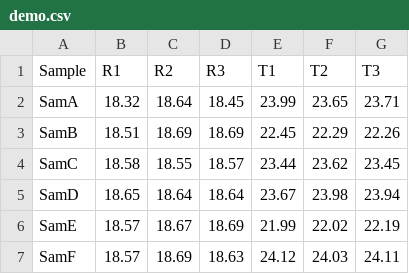
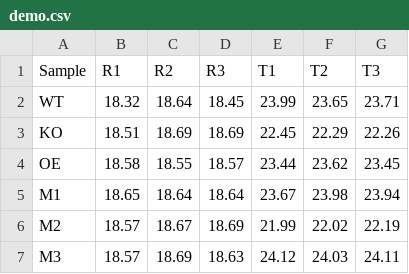
Before and after one commit to wangqinhu/qdavit, a CSV file: demo.csv, drawn as a sheet.

```diff
--- a/demo.csv
+++ b/demo.csv
@@ -1,7 +1,7 @@
 Sample,R1,R2,R3,T1,T2,T3
-SamA,18.32,18.64,18.45,23.99,23.65,23.71
-SamB,18.51,18.69,18.69,22.45,22.29,22.26
-SamC,18.58,18.55,18.57,23.44,23.62,23.45
-SamD,18.65,18.64,18.64,23.67,23.98,23.94
-SamE,18.57,18.67,18.69,21.99,22.02,22.19
-SamF,18.57,18.69,18.63,24.12,24.03,24.11
+WT,18.32,18.64,18.45,23.99,23.65,23.71
+KO,18.51,18.69,18.69,22.45,22.29,22.26
+OE,18.58,18.55,18.57,23.44,23.62,23.45
+M1,18.65,18.64,18.64,23.67,23.98,23.94
+M2,18.57,18.67,18.69,21.99,22.02,22.19
+M3,18.57,18.69,18.63,24.12,24.03,24.11
```
Also changed, not shown: 3 other files.
